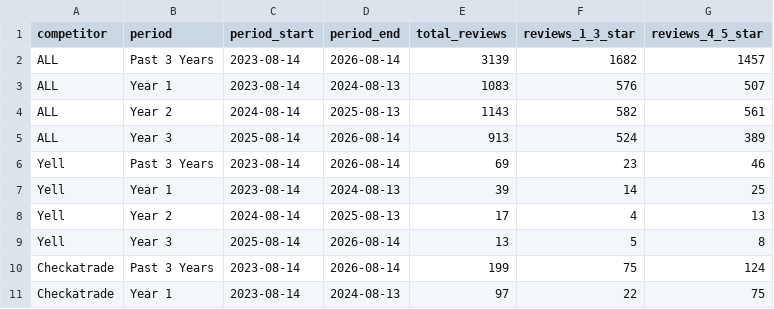
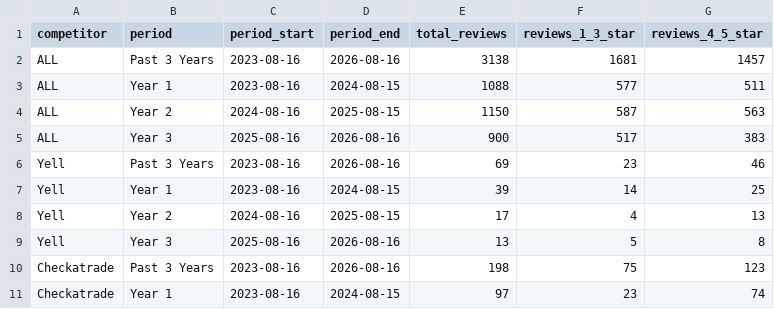
Before and after one commit to Fryo21/Severe_Analysis, a CSV file: transformed_reviews/review_stats_3y.csv, drawn as a sheet; only a part is shown; the diff covers the shown part only.

```diff
--- a/transformed_reviews/review_stats_3y.csv
+++ b/transformed_reviews/review_stats_3y.csv
@@ -1,11 +1,11 @@
 competitor,period,period_start,period_end,total_reviews,reviews_1_3_star,reviews_4_5_star
-ALL,Past 3 Years,2023-08-14,2026-08-14,3139,1682,1457
-ALL,Year 1,2023-08-14,2024-08-13,1083,576,507
-ALL,Year 2,2024-08-14,2025-08-13,1143,582,561
-ALL,Year 3,2025-08-14,2026-08-14,913,524,389
-Yell,Past 3 Years,2023-08-14,2026-08-14,69,23,46
-Yell,Year 1,2023-08-14,2024-08-13,39,14,25
-Yell,Year 2,2024-08-14,2025-08-13,17,4,13
-Yell,Year 3,2025-08-14,2026-08-14,13,5,8
-Checkatrade,Past 3 Years,2023-08-14,2026-08-14,199,75,124
-Checkatrade,Year 1,2023-08-14,2024-08-13,97,22,75
+ALL,Past 3 Years,2023-08-16,2026-08-16,3138,1681,1457
+ALL,Year 1,2023-08-16,2024-08-15,1088,577,511
+ALL,Year 2,2024-08-16,2025-08-15,1150,587,563
+ALL,Year 3,2025-08-16,2026-08-16,900,517,383
+Yell,Past 3 Years,2023-08-16,2026-08-16,69,23,46
+Yell,Year 1,2023-08-16,2024-08-15,39,14,25
+Yell,Year 2,2024-08-16,2025-08-15,17,4,13
+Yell,Year 3,2025-08-16,2026-08-16,13,5,8
+Checkatrade,Past 3 Years,2023-08-16,2026-08-16,198,75,123
+Checkatrade,Year 1,2023-08-16,2024-08-15,97,23,74
```
Also changed, not shown: 40 edited cells elsewhere in this file, transformed_reviews/review_filter_impact.csv, 26 other files.
